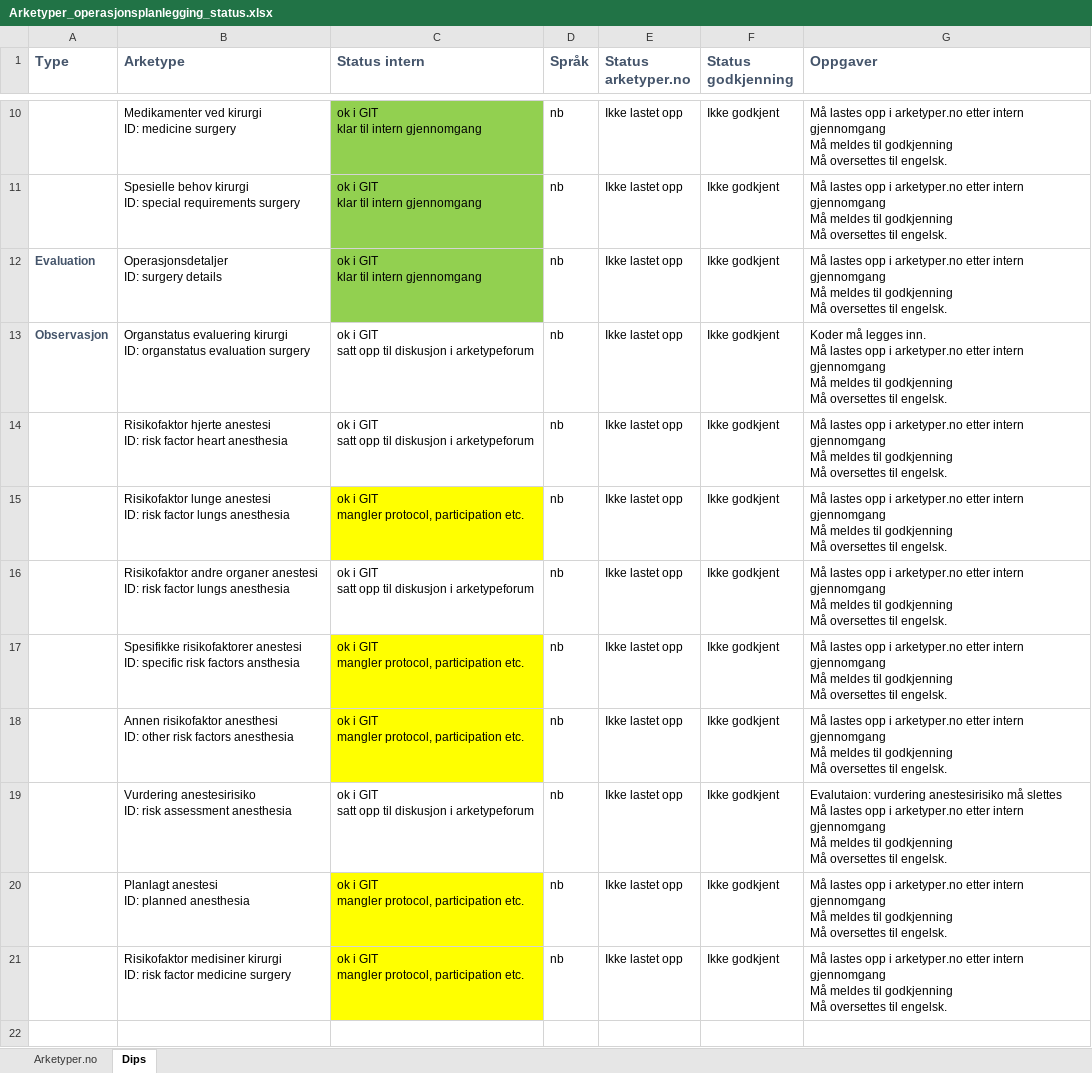
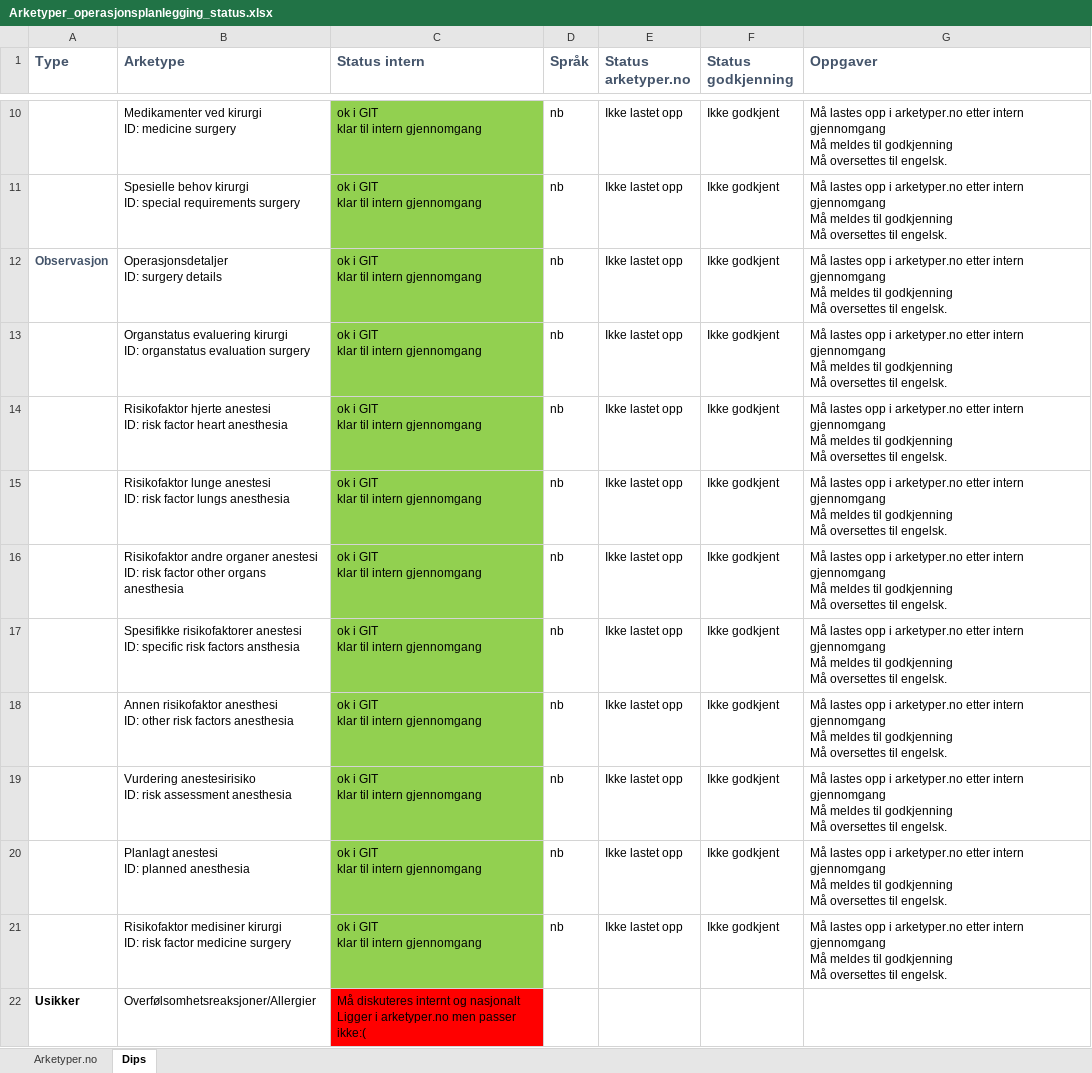
Before and after one commit to bjornna/dips-ckm, an Excel workbook: Arketyper_operasjonsplanlegging_status.xlsx, sheet Dips, drawn as a sheet; only a part is shown, gaps mark what is left out; values as stored, in another font and other column widths than the file's, no borders; ↵ is a line break in a cell; the diff names each change by its address in the sheet, - before the commit and + after, or states it on an @@ line.

Commit message:
Siste gjennomgang av arketyper, retting av skrivefeil, ssjekket occurancy etc. openEHR-EHR-EVALUATION.adverse_reaction_fhir.v1.adl: lastet opp med foreløpig norsk oversettelse fra arketyper.no openEHR-EHR-EVALUATION.surgery_details.v1.adl: erstattes av openEHR-EHR-OBSERVATION.surgery_details.v1.adl openEHR-EHR-EVALUATION.vurdering_anestesirisiko.v1.adl: gitt nytt navn: openEHR-EHR-OBSERVATION.risk_assessment_anesthesia.v1.adl openEHR-EHR-OBSERVATION.hypersensitivity_reaction.v1.adl: kladd, startet på overfølsomhetreakjoner før jeg så at det finnes noe i arketyper.no

```diff
--- a/Arketyper_operasjonsplanlegging_status.xlsx (sheet Dips)
+++ b/Arketyper_operasjonsplanlegging_status.xlsx (sheet Dips)
-A12 (Type): Evaluation
+A12 (Type): Observasjon
-A13 (Type): Observasjon
+A13 (Type): (empty)
-C13:C14 (Status intern): ok i GIT ↵ satt opp til diskusjon i arketypeforum
+C13:C14 (Status intern): ok i GIT ↵ klar til intern gjennomgang
-C13:C14 fill: none
+C13:C14 fill: #92D050
-G13 (Oppgaver): Koder må legges inn. ↵ Må lastes…
+G13 (Oppgaver): Må lastes…
-C15 (Status intern): ok i GIT ↵ mangler protocol, participation etc.
+C15 (Status intern): ok i GIT ↵ klar til intern gjennomgang
-C15 fill: #FFFF00
+C15 fill: #92D050
-B16 (Arketype): …risk factor lungs anesthesia
+B16 (Arketype): …risk factor other organs anesthesia
-C16 (Status intern): ok i GIT ↵ satt opp til diskusjon i arketypeforum
+C16 (Status intern): ok i GIT ↵ klar til intern gjennomgang
-C16 fill: none
+C16 fill: #92D050
-C17:C18 (Status intern): ok i GIT ↵ mangler protocol, participation etc.
+C17:C18 (Status intern): ok i GIT ↵ klar til intern gjennomgang
-C17:C18 fill: #FFFF00
+C17:C18 fill: #92D050
-C19 (Status intern): ok i GIT ↵ satt opp til diskusjon i arketypeforum
+C19 (Status intern): ok i GIT ↵ klar til intern gjennomgang
-C19 fill: none
+C19 fill: #92D050
-G19 (Oppgaver): Evalutaion: vurdering anestesirisiko må slettes ↵ Må lastes…
+G19 (Oppgaver): Må lastes…
-C20:C21 (Status intern): ok i GIT ↵ mangler protocol, participation etc.
+C20:C21 (Status intern): ok i GIT ↵ klar til intern gjennomgang
-C20:C21 fill: #FFFF00
+C20:C21 fill: #92D050
+row 22: Usikker | Overfølsomhetsreaksjoner/Allergier | Må diskuteres internt og nasjonalt ↵ Ligger i arketyper.no men passer ikke:(
```
Also changed, not shown: sheet Arketyper.no, 10 other files.
